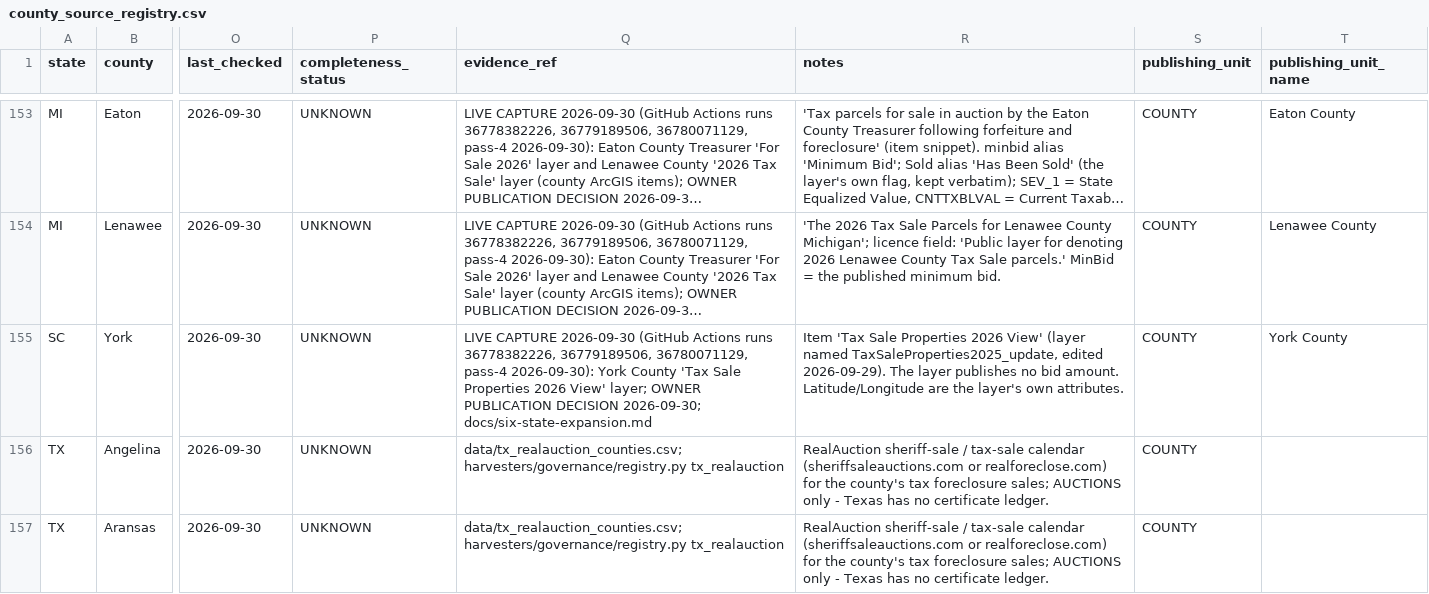
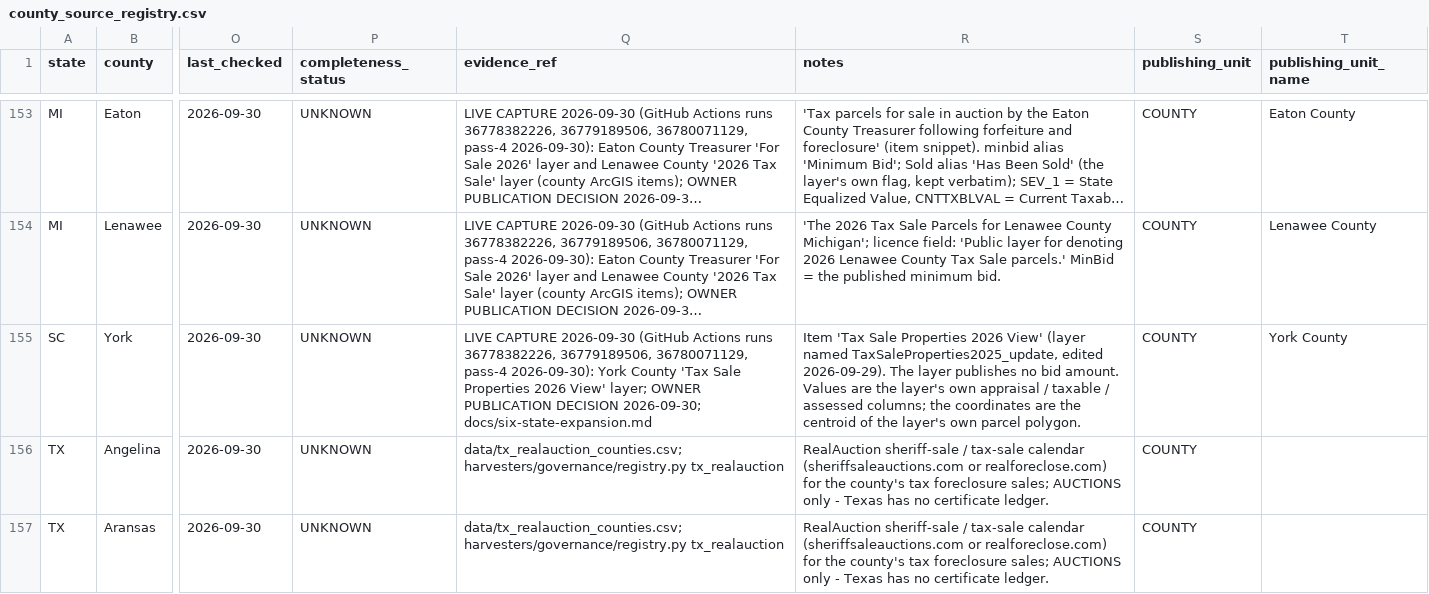
Before and after one commit to rodzmodzllc-max/taxdeed-scraper, a CSV file: data/county_source_registry.csv, drawn as a sheet; only a part is shown, gaps mark what is left out; long unchanged cells end in …; the diff names each change by its address in the sheet, - before the commit and + after, or states it on an @@ line.

```diff
--- a/data/county_source_registry.csv
+++ b/data/county_source_registry.csv
-R155 (notes): …bid amount. Latitude/Longitude are the layer's own attributes.
+R155 (notes): …bid amount. Values are the layer's own appraisal / taxable / assessed columns; the coordinates are the centroid of the layer's own parcel polygon.
```
Also changed, not shown: 12 other files.
